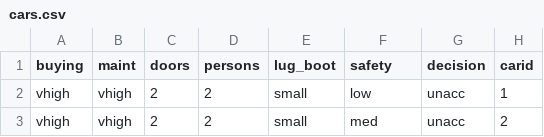
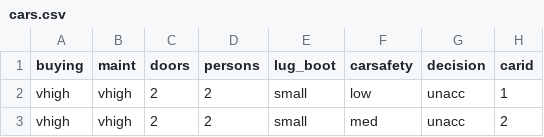
Before and after one commit to kcbaumga/WorkingRepo, a CSV file: datasets/cars/cars.csv, drawn as a sheet; only a part is shown.

```diff
--- a/datasets/cars/cars.csv
+++ b/datasets/cars/cars.csv
@@ -1,2 +1,2 @@
-buying,maint,doors,persons,lug_boot,safety,decision,carid
+buying,maint,doors,persons,lug_boot,carsafety,decision,carid
 vhigh,vhigh,2,2,small,low,unacc,1
```
Also changed, not shown: 12 other files.
